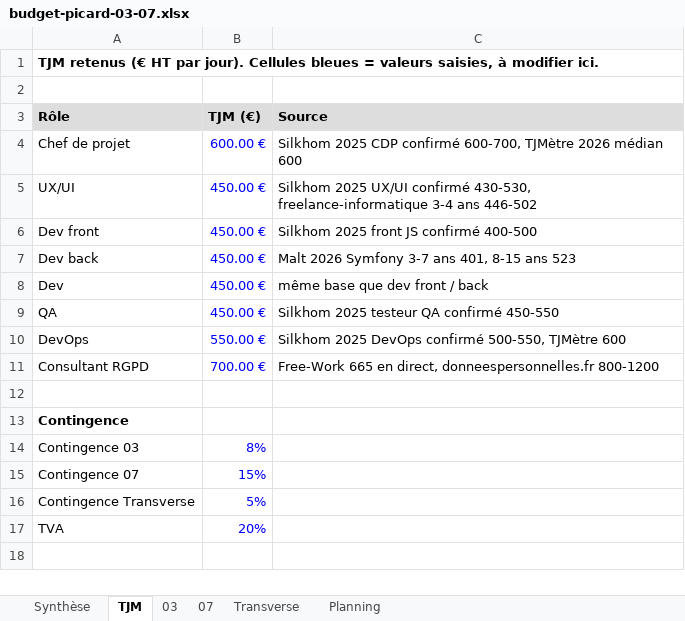
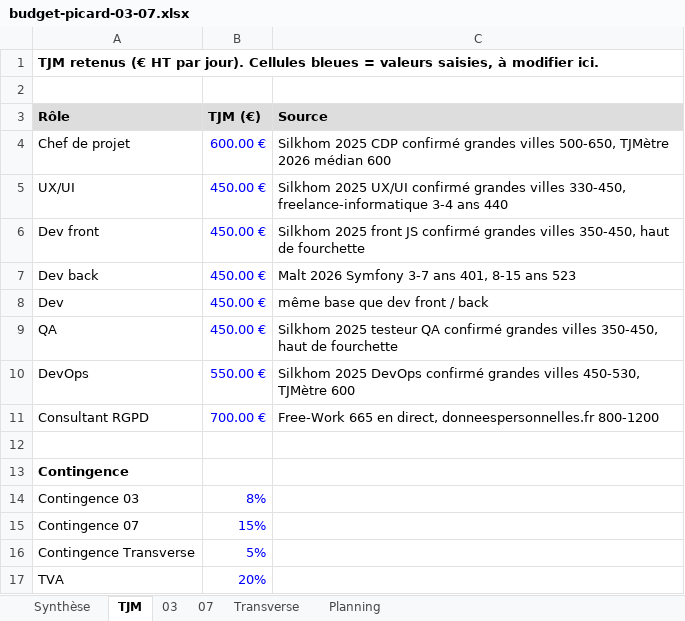
Before and after one commit to BrayanOfficiel/b3-rattrapages-boudjemeline-haider, an Excel workbook: 15-gestion-de-projet-budgetisation/budget-picard-03-07.xlsx, sheet TJM, drawn as a sheet; values as stored, in another font and other column widths than the file's, no borders; the diff names each change by its address in the sheet, - before the commit and + after, or states it on an @@ line.

```diff
--- a/15-gestion-de-projet-budgetisation/budget-picard-03-07.xlsx (sheet TJM)
+++ b/15-gestion-de-projet-budgetisation/budget-picard-03-07.xlsx (sheet TJM)
-C4 (Source): …CDP confirmé 600-700, TJMètre 2026…
+C4 (Source): …CDP confirmé grandes villes 500-650, TJMètre 2026…
-C5 (Source): …UX/UI confirmé 430-530, freelance-informatique 3-4 ans 446-502
+C5 (Source): …UX/UI confirmé grandes villes 330-450, freelance-informatique 3-4 ans 440
-C6 (Source): …JS confirmé 400-500
+C6 (Source): …JS confirmé grandes villes 350-450, haut de fourchette
-C9 (Source): …QA confirmé 450-550
+C9 (Source): …QA confirmé grandes villes 350-450, haut de fourchette
-C10 (Source): …DevOps confirmé 500-550, TJMètre 600
+C10 (Source): …DevOps confirmé grandes villes 450-530, TJMètre 600
```
Also changed, not shown: sheet 07, sheet 03, sheet Synthèse, sheet Transverse, sheet Planning, 3 other files.
